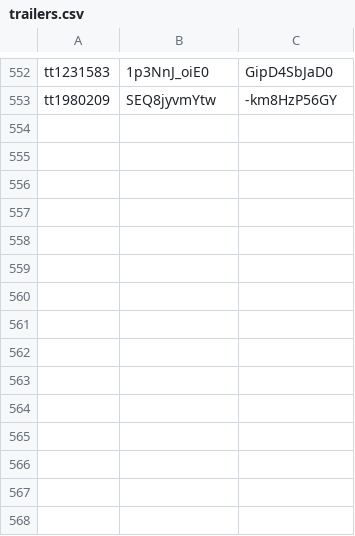
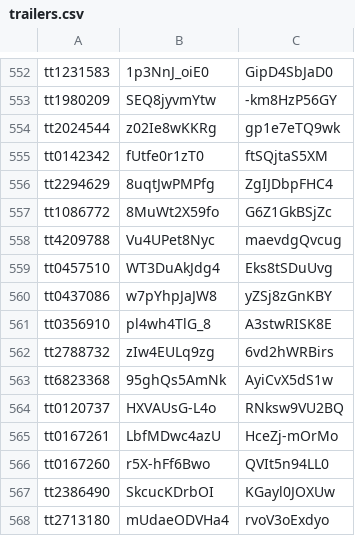
Before and after one commit to DimaSuharchuk/Movies, a CSV file: sites/all/libraries/translations/trailers.csv, drawn as a sheet; only a part is shown, gaps mark what is left out.

```diff
--- a/sites/all/libraries/translations/trailers.csv
+++ b/sites/all/libraries/translations/trailers.csv
@@ -553 +553,16 @@ tt1231583,1p3NnJ_oiE0,GipD4SbJaD0
 tt1980209,SEQ8jyvmYtw,-km8HzP56GY
+tt2024544,z02Ie8wKKRg,gp1e7eTQ9wk
+tt0142342,fUtfe0r1zT0,ftSQjtaS5XM
+tt2294629,8uqtJwPMPfg,ZgIJDbpFHC4
+tt1086772,8MuWt2X59fo,G6Z1GkBSjZc
+tt4209788,Vu4UPet8Nyc,maevdgQvcug
+tt0457510,WT3DuAkJdg4,Eks8tSDuUvg
+tt0437086,w7pYhpJaJW8,yZSj8zGnKBY
+tt0356910,pl4wh4TlG_8,A3stwRISK8E
+tt2788732,zIw4EULq9zg,6vd2hWRBirs
+tt6823368,95ghQs5AmNk,AyiCvX5dS1w
+tt0120737,HXVAUsG-L4o,RNksw9VU2BQ
+tt0167261,LbfMDwc4azU,HceZj-mOrMo
+tt0167260,r5X-hFf6Bwo,QVIt5n94LL0
+tt2386490,SkcucKDrbOI,KGayl0JOXUw
+tt2713180,mUdaeODVHa4,rvoV3oExdyo
```
Also changed, not shown: 2 other files.
